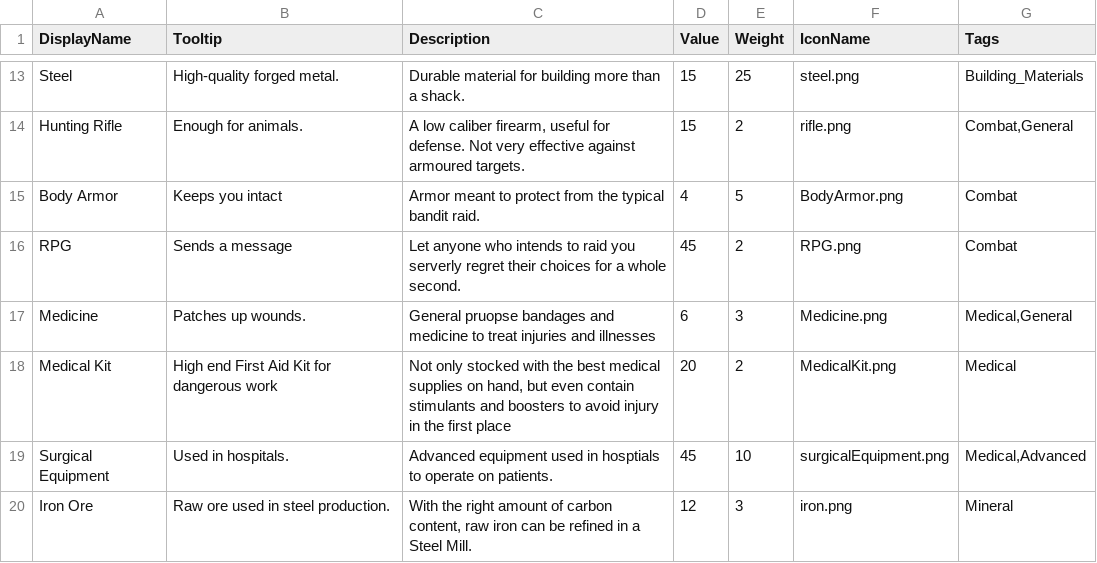
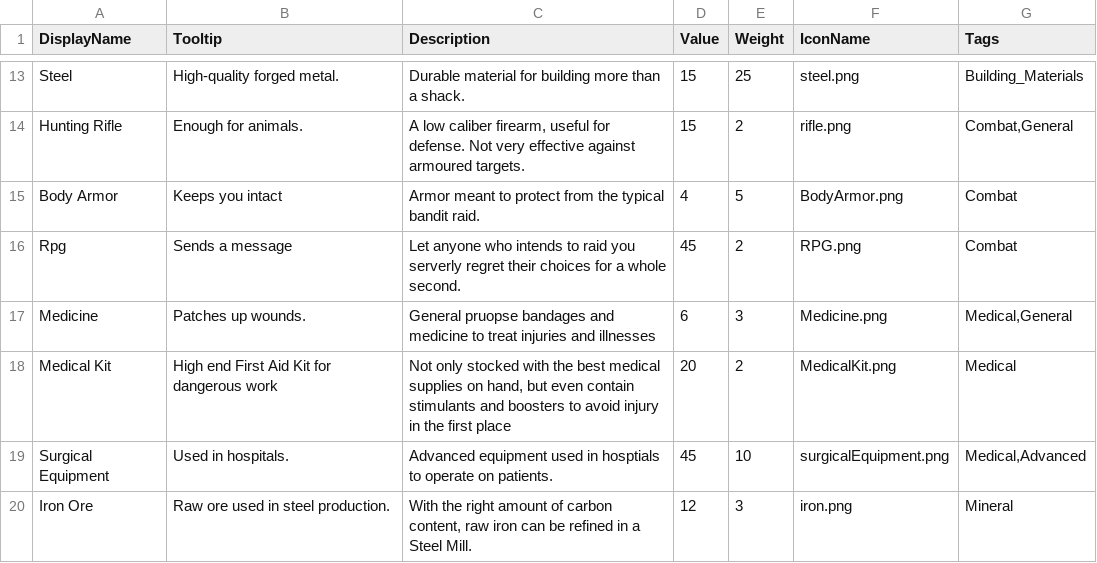
Before and after one commit to GameDevProject-S20/Pre-Production, a CSV file: 4900Project/Assets/StreamingAssets/BackupData/Items.csv, drawn as a sheet; only a part is shown, gaps mark what is left out.

```diff
--- a/4900Project/Assets/StreamingAssets/BackupData/Items.csv
+++ b/4900Project/Assets/StreamingAssets/BackupData/Items.csv
@@ -15,3 +15,3 @@ Hunting Rifle,Enough for animals.,"A low caliber firearm, useful for defense. No
 Body Armor,Keeps you intact,Armor meant to protect from the typical bandit raid.,4,5,BodyArmor.png,Combat
-RPG,Sends a message,Let anyone who intends to raid you serverly regret their choices for a whole second.,45,2,RPG.png,Combat
+Rpg,Sends a message,Let anyone who intends to raid you serverly regret their choices for a whole second.,45,2,RPG.png,Combat
 Medicine,Patches up wounds.,General pruopse bandages and medicine to treat injuries and illnesses,6,3,Medicine.png,"Medical,General"
```
Also changed, not shown: 2 other files.
